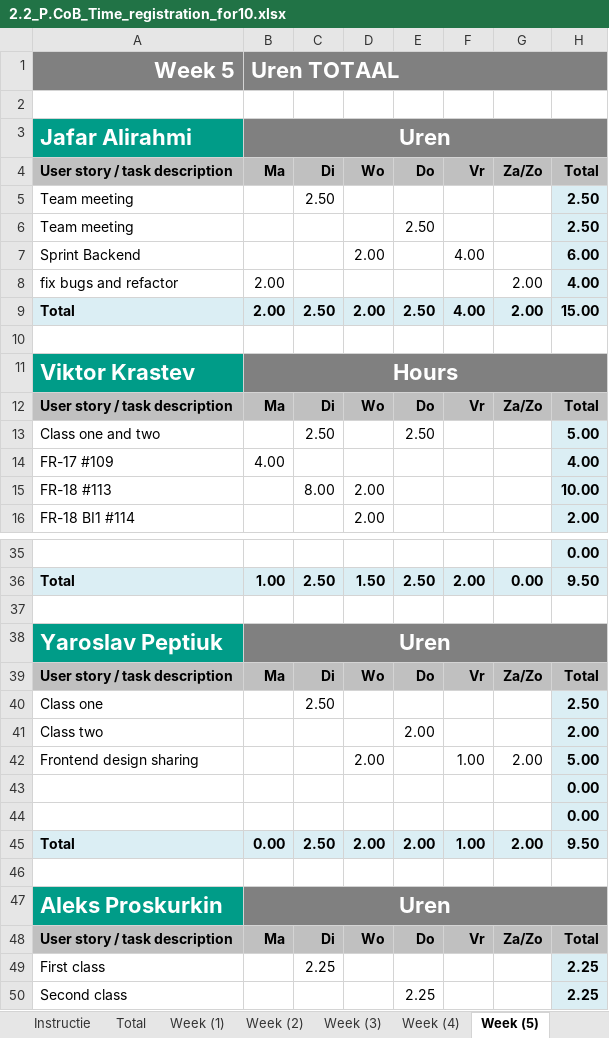
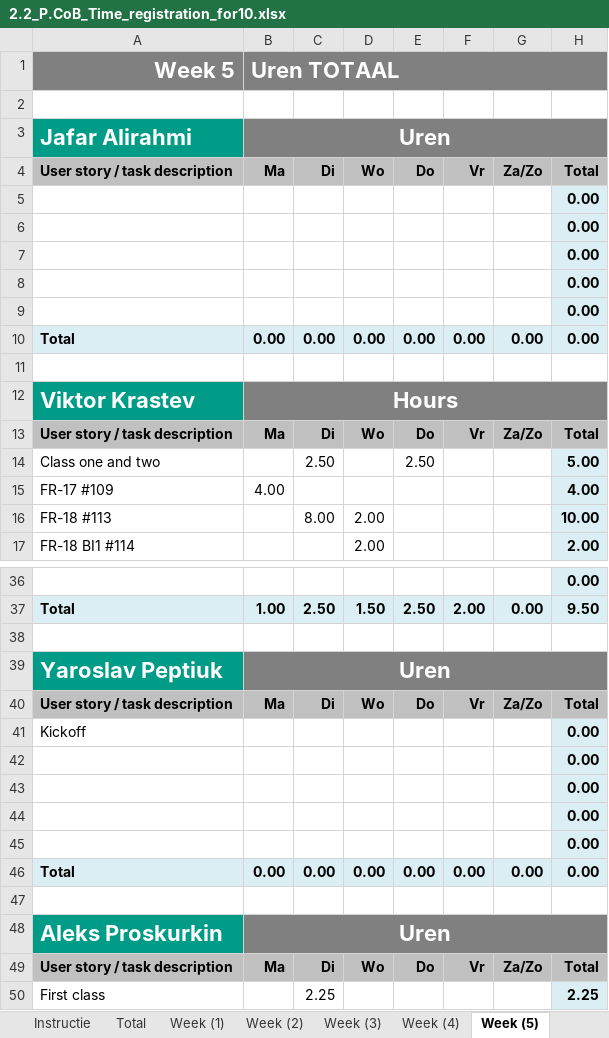
Before and after one commit to ViktorGox/ProjectClientOnBoardGitProject, an Excel workbook: 2.2_P.CoB_Time_registration_for10.xlsx, sheet Week (5), drawn as a sheet; only a part is shown, gaps mark what is left out; the shorter side is filled out with more unchanged rows; values as stored, in another font and other column widths than the file's, no borders; removed rows and columns are numbered as before the commit, all else as after; the diff names each change by its address in the sheet, - before the commit and + after, or states it on an @@ line.

```diff
--- a/2.2_P.CoB_Time_registration_for10.xlsx (sheet Week (5))
+++ b/2.2_P.CoB_Time_registration_for10.xlsx (sheet Week (5))
-row 5: Team meeting |  | 2.50 |  |  |  |  | 2.50
-row 6: Team meeting |  |  |  | 2.50 |  |  | 2.50
-row 7: Sprint Backend |  |  | 2.00 |  | 4.00 |  | 6.00
-row 8: fix bugs and refactor | 2.00 |  |  |  |  | 2.00 | 4.00
-row 9: Total | 2.00 | 2.50 | 2.00 | 2.50 | 4.00 | 2.00 | 15.00
+row 5:  |  |  |  |  |  |  | 0.00
+row 6:  |  |  |  |  |  |  | 0.00
+row 7:  |  |  |  |  |  |  | 0.00
+row 8:  |  |  |  |  |  |  | 0.00
+row 9:  |  |  |  |  |  |  | 0.00
+row 10: Total | 0.00 | 0.00 | 0.00 | 0.00 | 0.00 | 0.00 | 0.00
-row 40: Class one |  | 2.50 |  |  |  |  | 2.50
-row 41: Class two |  |  |  | 2.00 |  |  | 2.00
-row 42: Frontend design sharing |  |  | 2.00 |  | 1.00 | 2.00 | 5.00
+row 41: Kickoff |  |  |  |  |  |  | 0.00
-row 45: Total | 0.00 | 2.50 | 2.00 | 2.00 | 1.00 | 2.00 | 9.50
+row 44:  |  |  |  |  |  |  | 0.00
+row 45:  |  |  |  |  |  |  | 0.00
+row 46: Total | 0.00 | 0.00 | 0.00 | 0.00 | 0.00 | 0.00 | 0.00
```
Also changed, not shown: sheet Week (6), sheet Total, sheet Week (3), sheet Week (1), formulas that keep their value, charts or pictures.
